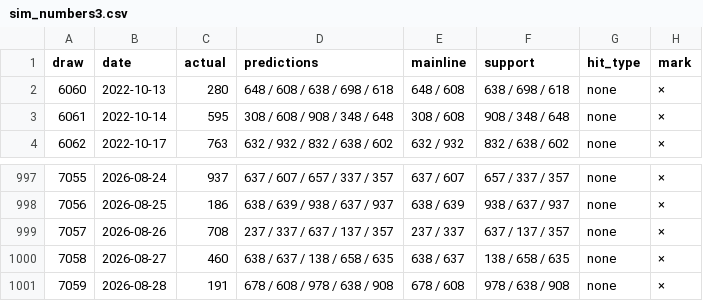
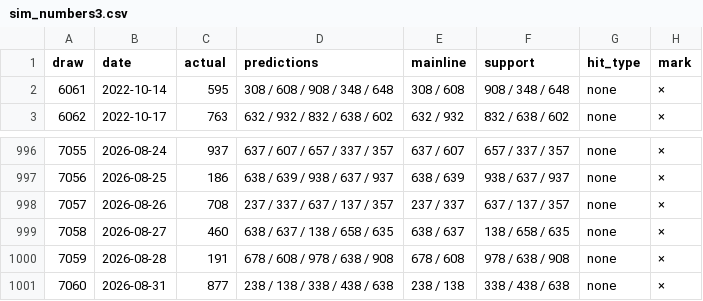
Before and after one commit to Shigeru430/numbers-ai-v7, a CSV file: sim_numbers3.csv, drawn as a sheet; only a part is shown, gaps mark what is left out; removed rows and columns are numbered as before the commit, all else as after; the diff names each change by its address in the sheet, - before the commit and + after, or states it on an @@ line.

```diff
--- a/sim_numbers3.csv
+++ b/sim_numbers3.csv
-row 2: 6060 | 2022-10-13 | 280 | 648 / 608 / 638 / 698 / 618 | 648 / 608 | 638 / 698 / 618 | none | ×
+row 1001: 7060 | 2026-08-31 | 877 | 238 / 138 / 338 / 438 / 638 | 238 / 138 | 338 / 438 / 638 | none | ×
```
Also changed, not shown: sim_numbers4.csv, 1 other file.
